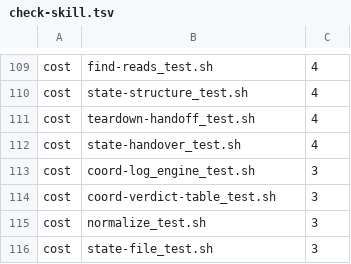
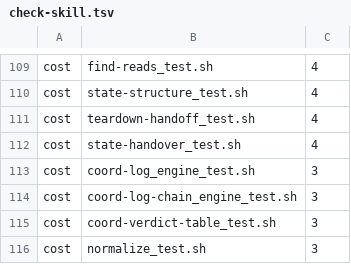
Before and after one commit to tsukumogami/shirabe, a TSV file: skills/coordinate/check-skill.tsv, drawn as a sheet; only a part is shown, gaps mark what is left out; the shorter side is filled out with more unchanged rows; the diff names each change by its address in the sheet, - before the commit and + after, or states it on an @@ line.

Commit message:
feat(coordinate): chain-start follows the continues relation and carried-run links (#1316)
`coord-log.sh chain-start` now finds a run's chain from koto's links instead of its session names. It walks back from the run one member at a time. A member's continues relation (`koto/links/continues/<pred>`, which koto writes when a run takes another over) names the run before it, whatever state that run is in. A member with no relation falls back to the `dispatched-by` link `coordinate-open.sh` writes to the run it carried, and follows it only to a cancelled run of the same scope and name: a restart. A rotation's predecessor ended normally, and a coordinator that dispatched this one runs another scope, so neither joins the chain. A member with neither link is the chain start. The walk stops at a run met twice, at a run whose log can't be read, and after 1024 runs.

So a run that takes another over has its predecessor's chain start as its own, and a deferral carried in that chain before the takeover stays disposed instead of reopening. Names no longer decide anything. Cancelled runs that share the run's `coordinate-<slug>-<stamp>` prefix but hold no link to it are left out, and members whose names share no prefix are followed. Runs carried before the relation existed, joined only by `dispatched-by`, get the same chain start the name walk gave them. A run cancelled by hand before its successor was started by hand, with no link between the two, no longer joins the chain.

```diff
--- a/skills/coordinate/check-skill.tsv
+++ b/skills/coordinate/check-skill.tsv
+row 114: cost | coord-log-chain_engine_test.sh | 3
```
Also changed, not shown: 7 other files.
